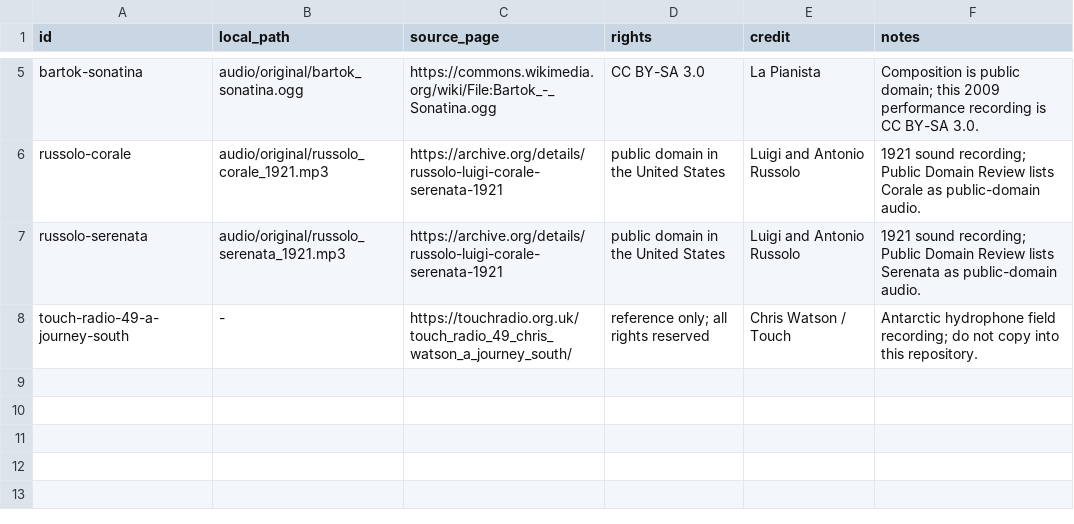
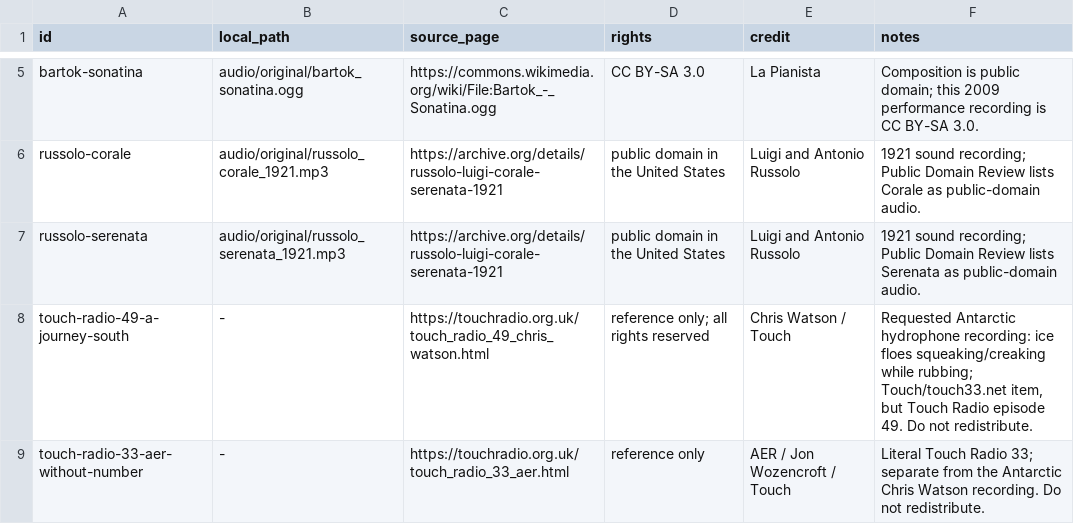
Before and after one commit to dilapidated-shed/sounds, a TSV file: manifest.tsv, drawn as a sheet; only a part is shown, gaps mark what is left out.

Commit message:
Distinguish Touch Antarctic reference from Radio 33

```diff
--- a/manifest.tsv
+++ b/manifest.tsv
@@ -7,2 +7,3 @@ russolo-corale	audio/original/russolo_corale_1921.mp3	https://archive.org/detail
 russolo-serenata	audio/original/russolo_serenata_1921.mp3	https://archive.org/details/russolo-luigi-corale-serenata-1921	public domain in the United States	Luigi and Antonio Russolo	1921 sound recording; Public Domain Review lists Serenata as public-domain audio.
-touch-radio-49-a-journey-south	-	https://touchradio.org.uk/touch_radio_49_chris_watson_a_journey_south/	reference only; all rights reserved	Chris Watson / Touch	Antarctic hydrophone field recording; do not copy into this repository.
+touch-radio-49-a-journey-south	-	https://touchradio.org.uk/touch_radio_49_chris_watson.html	reference only; all rights reserved	Chris Watson / Touch	Requested Antarctic hydrophone recording: ice floes squeaking/creaking while rubbing; Touch/touch33.net item, but Touch Radio episode 49. Do not redistribute.
+touch-radio-33-aer-without-number	-	https://touchradio.org.uk/touch_radio_33_aer.html	reference only	AER / Jon Wozencroft / Touch	Literal Touch Radio 33; separate from the Antarctic Chris Watson recording. Do not redistribute.
```
